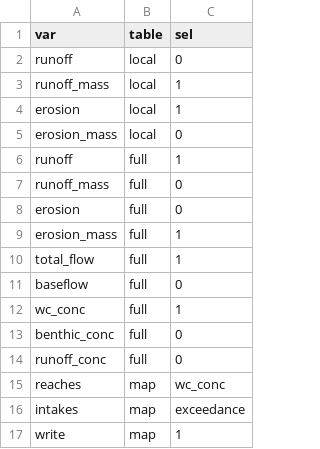
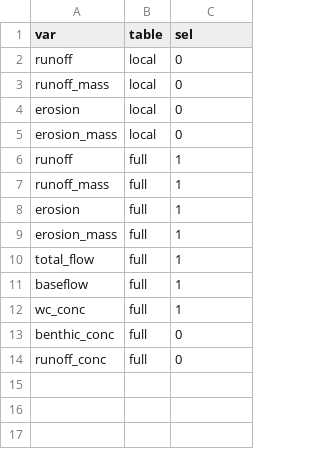
Before and after one commit to USEPA/opp-efed-sam, a CSV file: Tables/output_selection.csv, drawn as a sheet.

Commit message:
updated to write time series outputs for intake reaches

```diff
--- a/Tables/output_selection.csv
+++ b/Tables/output_selection.csv
@@ -2,11 +2,11 @@ var,table,sel
 runoff,local,0
-runoff_mass,local,1
-erosion,local,1
+runoff_mass,local,0
+erosion,local,0
 erosion_mass,local,0
 runoff,full,1
-runoff_mass,full,0
-erosion,full,0
+runoff_mass,full,1
+erosion,full,1
 erosion_mass,full,1
 total_flow,full,1
-baseflow,full,0
+baseflow,full,1
 wc_conc,full,1
@@ -14,4 +14 @@ benthic_conc,full,0
 runoff_conc,full,0
-reaches,map,wc_conc
-intakes,map,exceedance
-write,map,1
```
Also changed, not shown: 8 other files.
